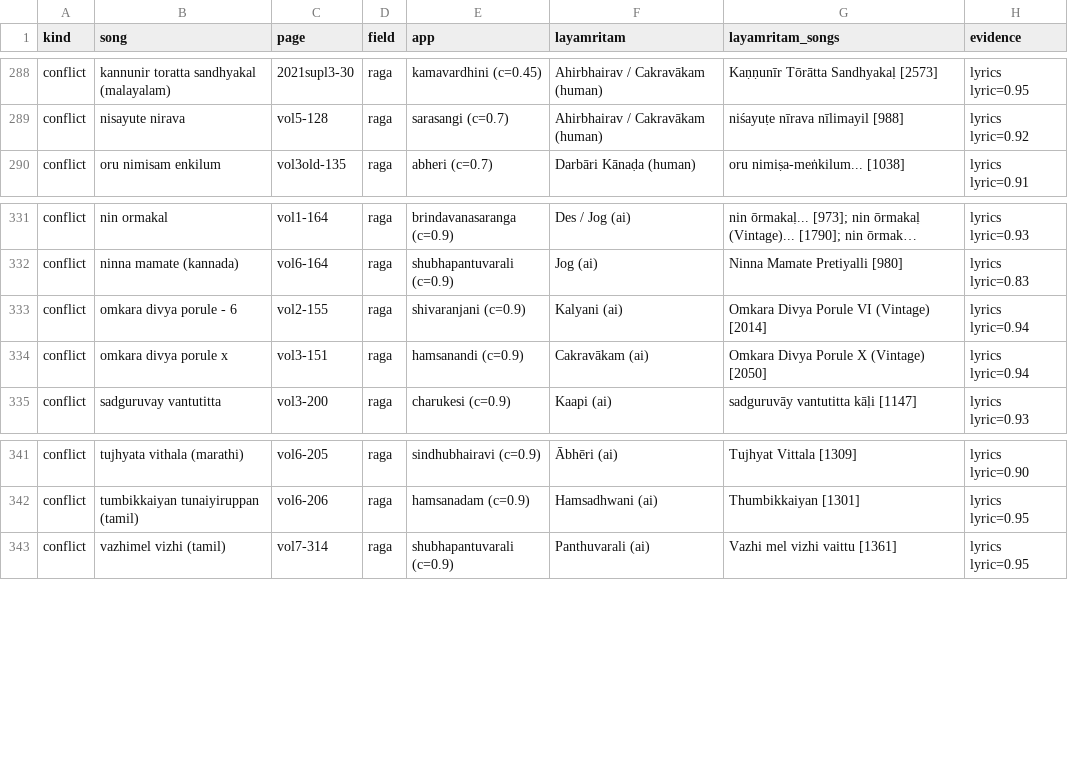
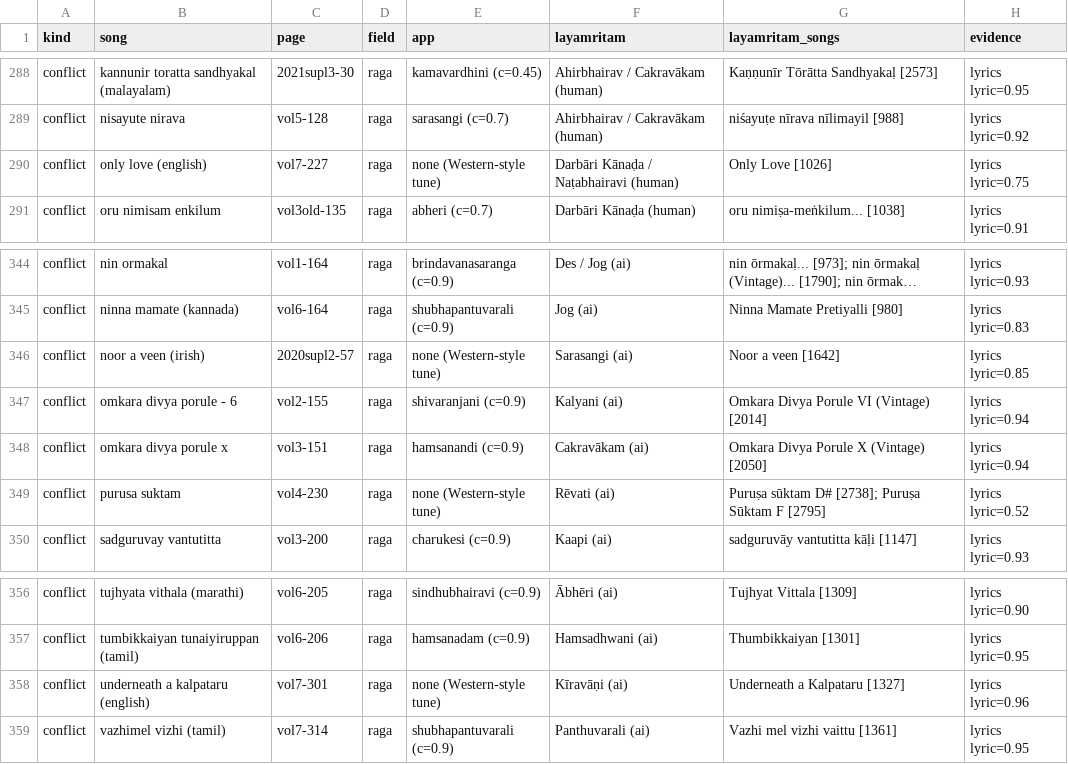
Before and after one commit to hsingh23/bhajans2, a CSV file: create-index/layamritam/metadata-review.csv, drawn as a sheet; only a part is shown, gaps mark what is left out; long unchanged cells end in …; the diff covers the shown part only; the diff names each change by its address in the sheet, - before the commit and + after, or states it on an @@ line.

```diff
--- a/create-index/layamritam/metadata-review.csv
+++ b/create-index/layamritam/metadata-review.csv
+row 290: conflict | only love (english) | vol7-227 | raga | none (Western-style tune) | Darbāri Kānaḍa / Naṭabhairavi (human) | Only Love [1026] | lyrics lyric=0.75
+row 346: conflict | noor a veen (irish) | 2020supl2-57 | raga | none (Western-style tune) | Sarasangi (ai) | Noor a veen [1642] | lyrics lyric=0.85
+row 349: conflict | purusa suktam | vol4-230 | raga | none (Western-style tune) | Rēvati (ai) | Puruṣa sūktam D# [2738]; Puruṣa Sūktam F [2795] | lyrics lyric=0.52
+row 358: conflict | underneath a kalpataru (english) | vol7-301 | raga | none (Western-style tune) | Kīravāṇi (ai) | Underneath a Kalpataru [1327] | lyrics lyric=0.96
```
Also changed, not shown: 12 added rows elsewhere in this file, 10 other files.
